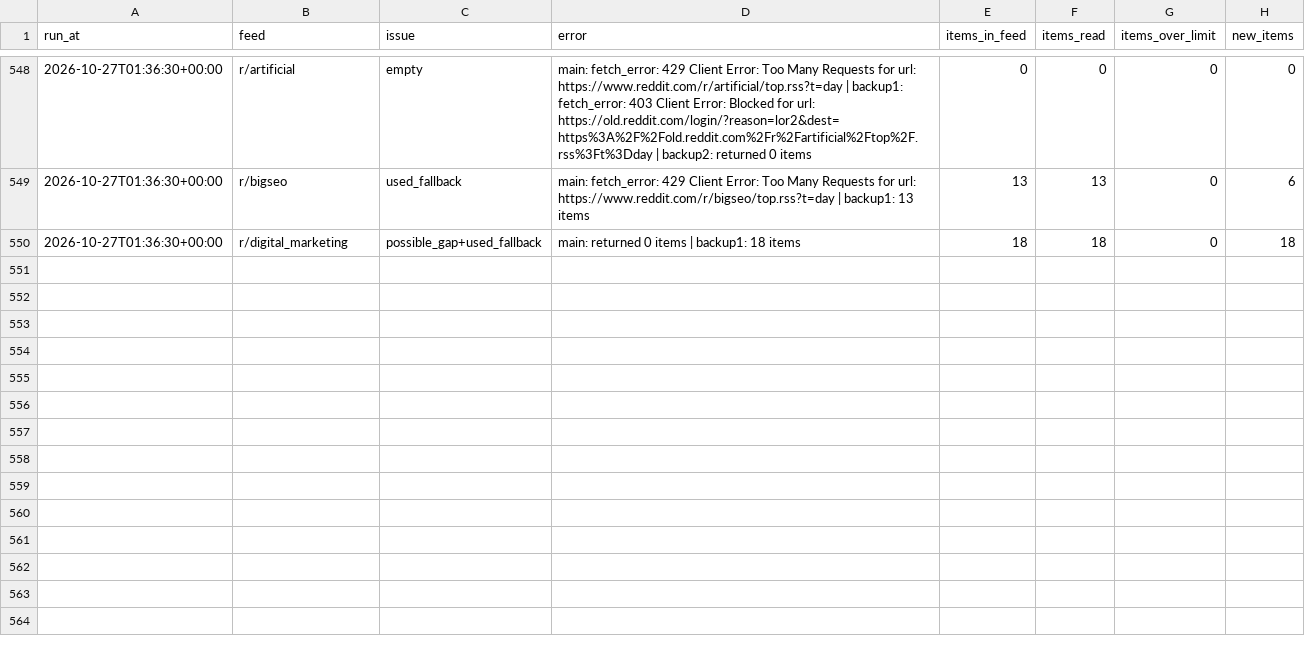
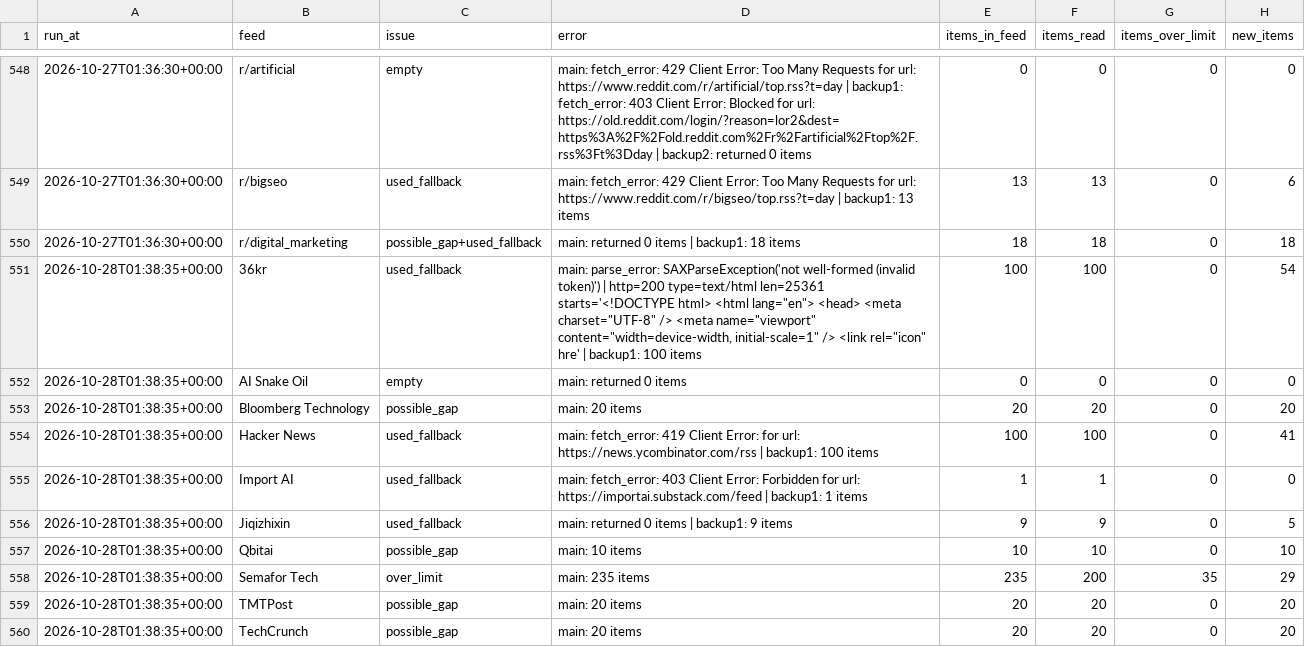
Before and after one commit to pmongcal/scanner-v3, a CSV file: audit/feed_problems.csv, drawn as a sheet; only a part is shown, gaps mark what is left out; the diff covers the shown part only; the diff names each change by its address in the sheet, - before the commit and + after, or states it on an @@ line.

```diff
--- a/audit/feed_problems.csv
+++ b/audit/feed_problems.csv
+row 551: 2026-10-28T01:38:35+00:00 | 36kr | used_fallback | main: parse_error: SAXParseException('not well-formed (invalid token)') | http=200 type=text/html len=25361 starts='<!DOCTYPE html> <html lang="en"> <head> <meta charset="UTF-8" /> <meta name="viewport" content="width=device-width, initial-scale=1" /> <link rel="icon" hre' | backup1: 100 items | 100 | 100 | 0 | 54
+row 552: 2026-10-28T01:38:35+00:00 | AI Snake Oil | empty | main: returned 0 items | 0 | 0 | 0 | 0
+row 553: 2026-10-28T01:38:35+00:00 | Bloomberg Technology | possible_gap | main: 20 items | 20 | 20 | 0 | 20
+row 554: 2026-10-28T01:38:35+00:00 | Hacker News | used_fallback | main: fetch_error: 419 Client Error: for url: https://news.ycombinator.com/rss | backup1: 100 items | 100 | 100 | 0 | 41
+row 555: 2026-10-28T01:38:35+00:00 | Import AI | used_fallback | main: fetch_error: 403 Client Error: Forbidden for url: https://importai.substack.com/feed | backup1: 1 items | 1 | 1 | 0 | 0
+row 556: 2026-10-28T01:38:35+00:00 | Jiqizhixin | used_fallback | main: returned 0 items | backup1: 9 items | 9 | 9 | 0 | 5
+row 557: 2026-10-28T01:38:35+00:00 | Qbitai | possible_gap | main: 10 items | 10 | 10 | 0 | 10
+row 558: 2026-10-28T01:38:35+00:00 | Semafor Tech | over_limit | main: 235 items | 235 | 200 | 35 | 29
+row 559: 2026-10-28T01:38:35+00:00 | TMTPost | possible_gap | main: 20 items | 20 | 20 | 0 | 20
+row 560: 2026-10-28T01:38:35+00:00 | TechCrunch | possible_gap | main: 20 items | 20 | 20 | 0 | 20
```
Also changed, not shown: 10 added rows elsewhere in this file, 4 other files.
